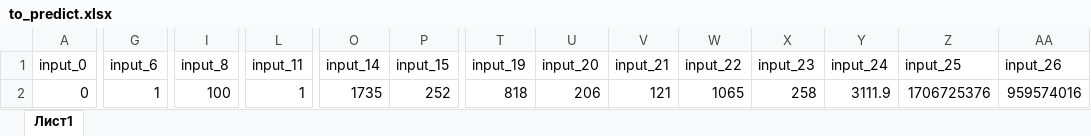
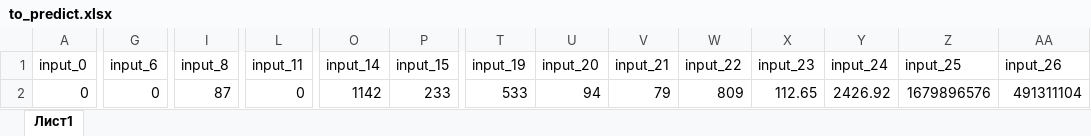
Before and after one commit to Antonyo314/nn, an Excel workbook: data/to_predict.xlsx, sheet Лист1, drawn as a sheet; only a part is shown, gaps mark what is left out; values as stored, in another font and other column widths than the file's, no borders; the diff covers the shown part only; the diff names each change by its address in the sheet, - before the commit and + after, or states it on an @@ line.

```diff
--- a/data/to_predict.xlsx (sheet Лист1)
+++ b/data/to_predict.xlsx (sheet Лист1)
-G2 (input_6): 1
+G2 (input_6): 0
-I2 (input_8): 100
+I2 (input_8): 87
-L2 (input_11): 1
+L2 (input_11): 0
-O2 (input_14): 1735
+O2 (input_14): 1142
-P2 (input_15): 252
+P2 (input_15): 233
-T2 (input_19): 818
+T2 (input_19): 533
-U2 (input_20): 206
+U2 (input_20): 94
-V2 (input_21): 121
+V2 (input_21): 79
-W2 (input_22): 1065
+W2 (input_22): 809
-X2 (input_23): 258
+X2 (input_23): 112.65
-Y2 (input_24): 3111.9
+Y2 (input_24): 2426.92
-Z2 (input_25): 1706725376
+Z2 (input_25): 1679896576
-AA2 (input_26): 959574016
+AA2 (input_26): 491311104
```
Also changed, not shown: 17 edited cells elsewhere in this sheet, 2 other files.
